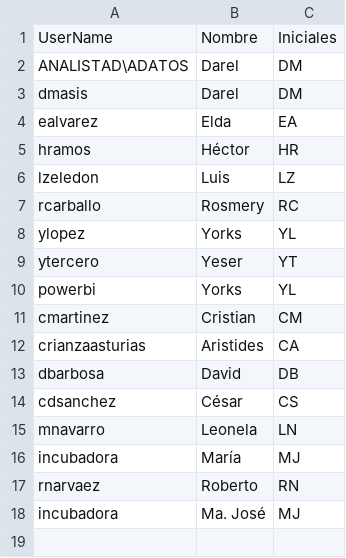
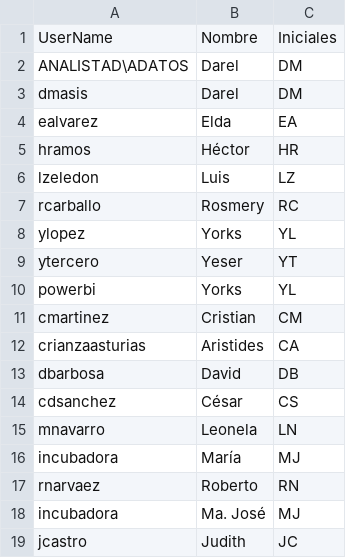
Before and after one commit to darrelmasis/dm-datalake, a CSV file: Nombres de Usuarios.csv, drawn as a sheet; the diff names each change by its address in the sheet, - before the commit and + after, or states it on an @@ line.

Commit message:
Add new user 'Judith Castro' to the CSV

```diff
--- a/Nombres de Usuarios.csv
+++ b/Nombres de Usuarios.csv
+row 19: jcastro | Judith | JC
```
